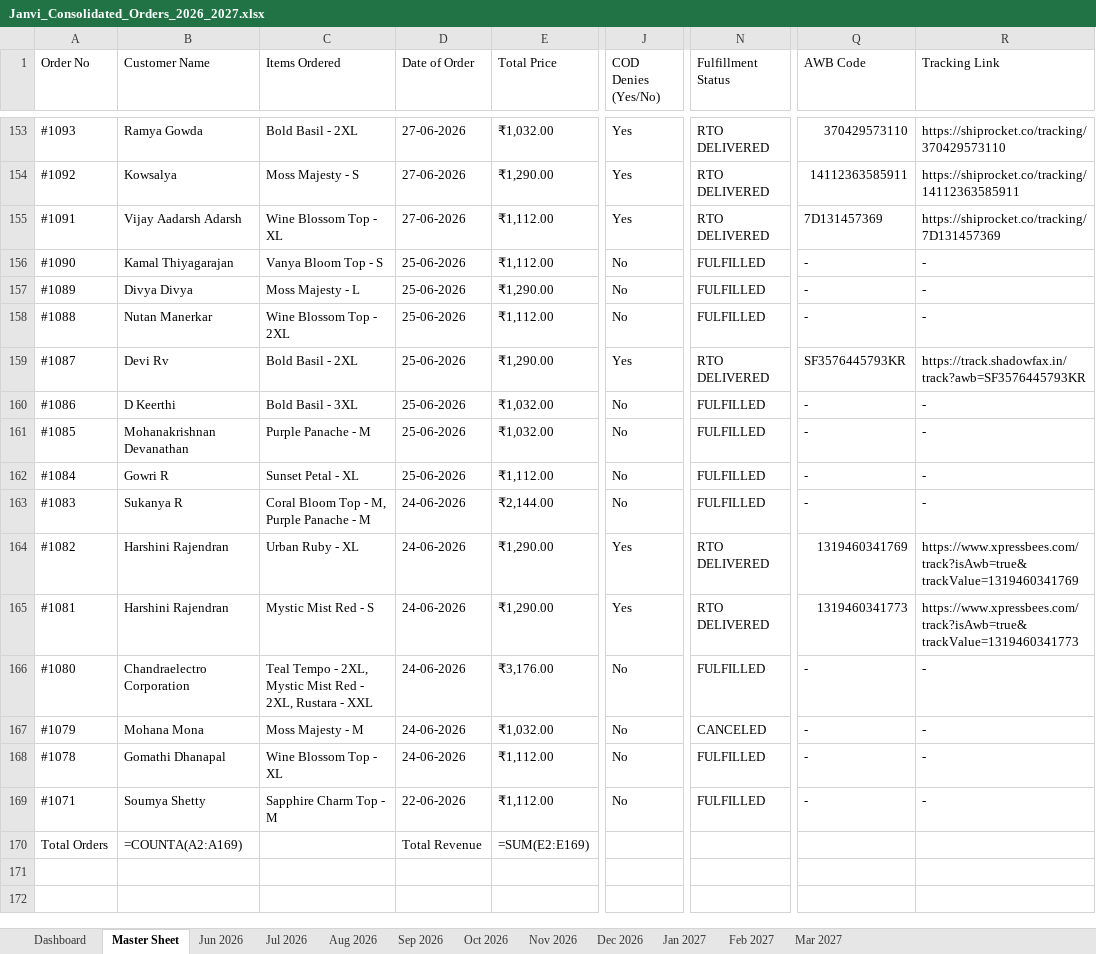
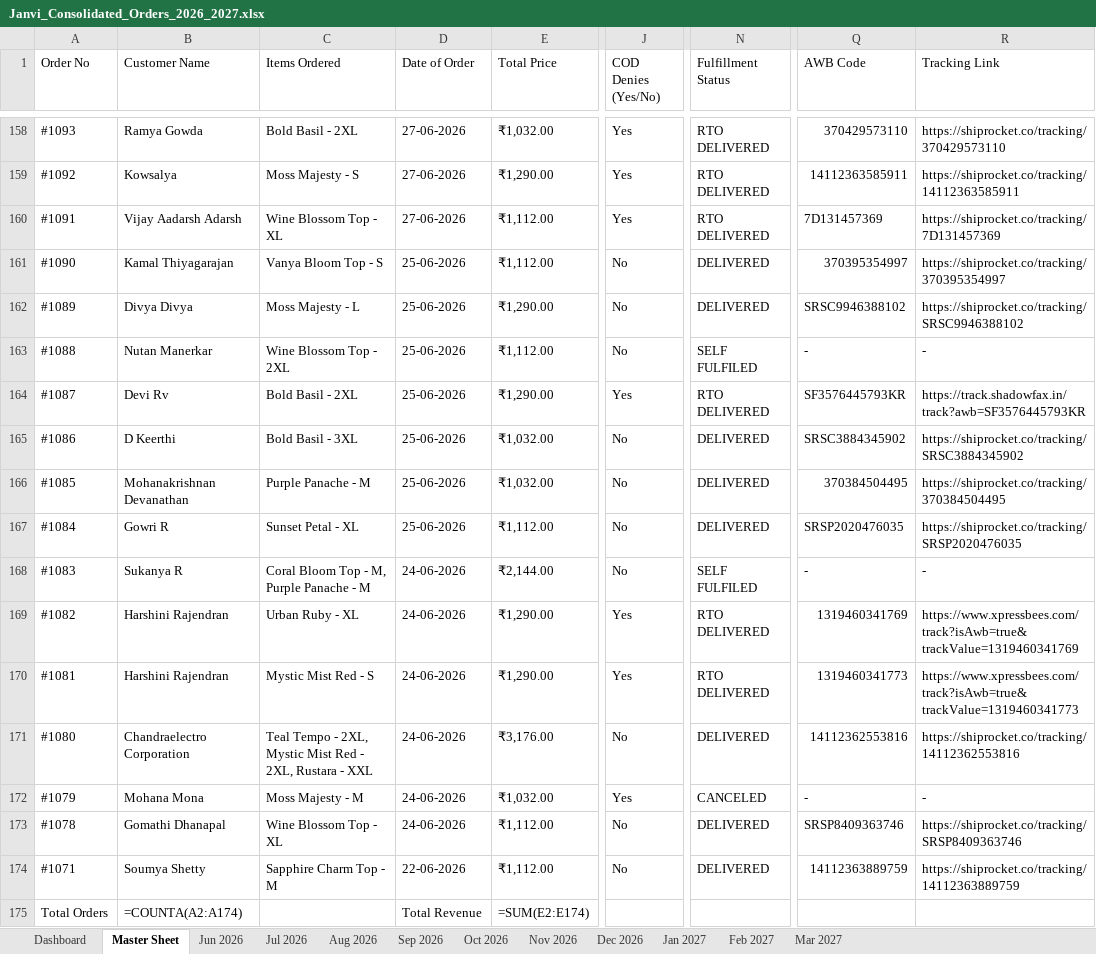
Before and after one commit to mahe-pkm/JANVI-AIKA-Website-Orders_AI, an Excel workbook: Janvi_Consolidated_Orders_2026_2027.xlsx, sheet Master Sheet, drawn as a sheet; only a part is shown, gaps mark what is left out; values as stored, in another font and other column widths than the file's, no cell formats; formulas without a stored value are shown as written; addresses are those after the commit; the diff covers the shown part only; the diff names each change by its address in the sheet, - before the commit and + after, or states it on an @@ line.

Commit message:
Auto-update consolidated order data and Excel sheet

```diff
--- a/Janvi_Consolidated_Orders_2026_2027.xlsx (sheet Master Sheet)
+++ b/Janvi_Consolidated_Orders_2026_2027.xlsx (sheet Master Sheet)
-N161:N162 (Fulfillment Status): FULFILLED
+N161:N162 (Fulfillment Status): DELIVERED
-Q161 (AWB Code): -
+Q161 (AWB Code): 370395354997
-R161 (Tracking Link): -
+R161 (Tracking Link): https://shiprocket.co/tracking/370395354997
-Q162 (AWB Code): -
+Q162 (AWB Code): SRSC9946388102
-R162 (Tracking Link): -
+R162 (Tracking Link): https://shiprocket.co/tracking/SRSC9946388102
-N163 (Fulfillment Status): FULFILLED
+N163 (Fulfillment Status): SELF FULFILED
-N165:N167 (Fulfillment Status): FULFILLED
+N165:N167 (Fulfillment Status): DELIVERED
-Q165 (AWB Code): -
+Q165 (AWB Code): SRSC3884345902
-R165 (Tracking Link): -
+R165 (Tracking Link): https://shiprocket.co/tracking/SRSC3884345902
-Q166 (AWB Code): -
+Q166 (AWB Code): 370384504495
-R166 (Tracking Link): -
+R166 (Tracking Link): https://shiprocket.co/tracking/370384504495
-Q167 (AWB Code): -
+Q167 (AWB Code): SRSP2020476035
-R167 (Tracking Link): -
+R167 (Tracking Link): https://shiprocket.co/tracking/SRSP2020476035
-N168 (Fulfillment Status): FULFILLED
+N168 (Fulfillment Status): SELF FULFILED
-N171 (Fulfillment Status): FULFILLED
+N171 (Fulfillment Status): DELIVERED
-Q171 (AWB Code): -
+Q171 (AWB Code): 14112362553816
-R171 (Tracking Link): -
+R171 (Tracking Link): https://shiprocket.co/tracking/14112362553816
-J172 (COD Denies (Yes/No)): No
+J172 (COD Denies (Yes/No)): Yes
-N173:N174 (Fulfillment Status): FULFILLED
+N173:N174 (Fulfillment Status): DELIVERED
-Q173 (AWB Code): -
+Q173 (AWB Code): SRSP8409363746
-R173 (Tracking Link): -
+R173 (Tracking Link): https://shiprocket.co/tracking/SRSP8409363746
-Q174 (AWB Code): -
+Q174 (AWB Code): 14112363889759
-R174 (Tracking Link): -
+R174 (Tracking Link): https://shiprocket.co/tracking/14112363889759
-B175 (Customer Name): =COUNTA(A2:A169)
+B175 (Customer Name): =COUNTA(A2:A174)
-E175 (Total Price): =SUM(E2:E169)
+E175 (Total Price): =SUM(E2:E174)
```
Also changed, not shown: 5 added rows and 56 edited cells elsewhere in this sheet, sheet Jul 2026, sheet Jun 2026, sheet Dashboard, cell formats, 1 other file.
